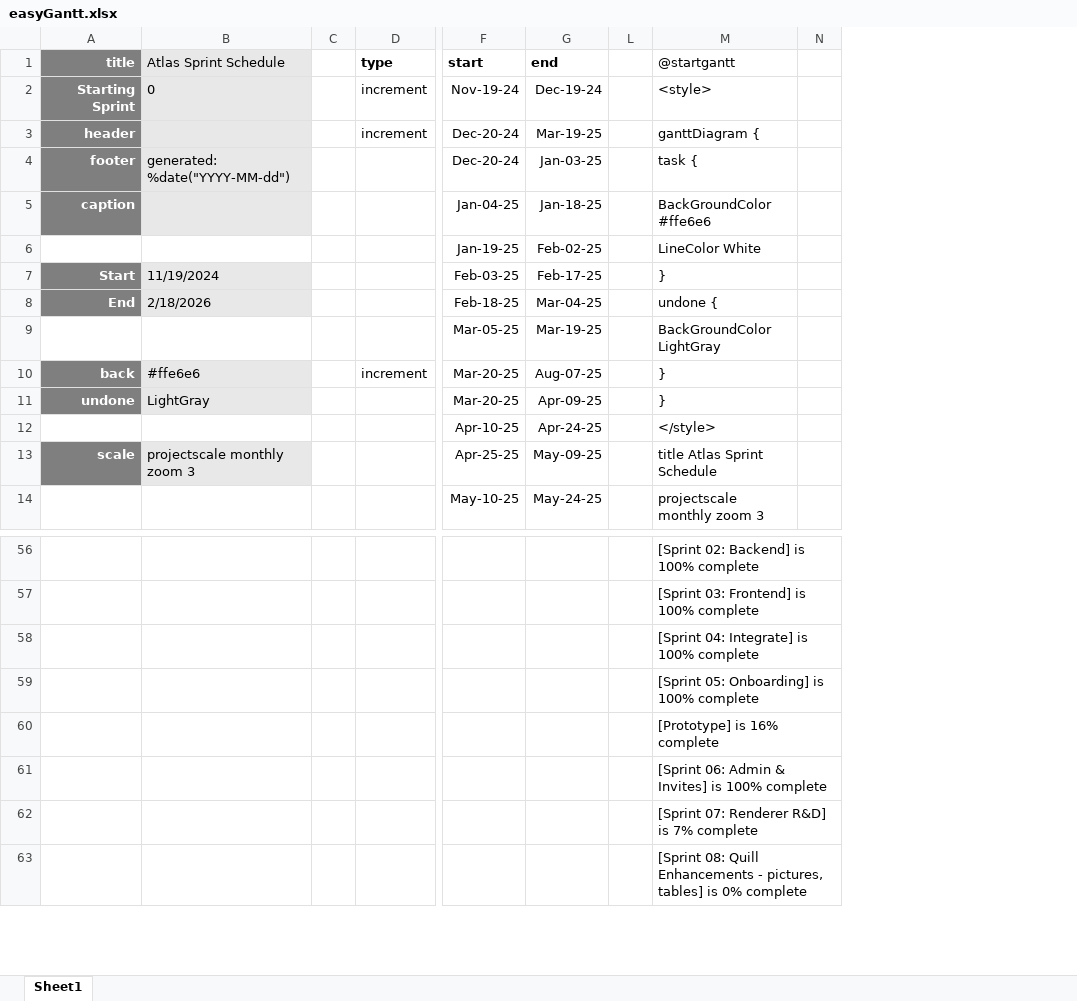
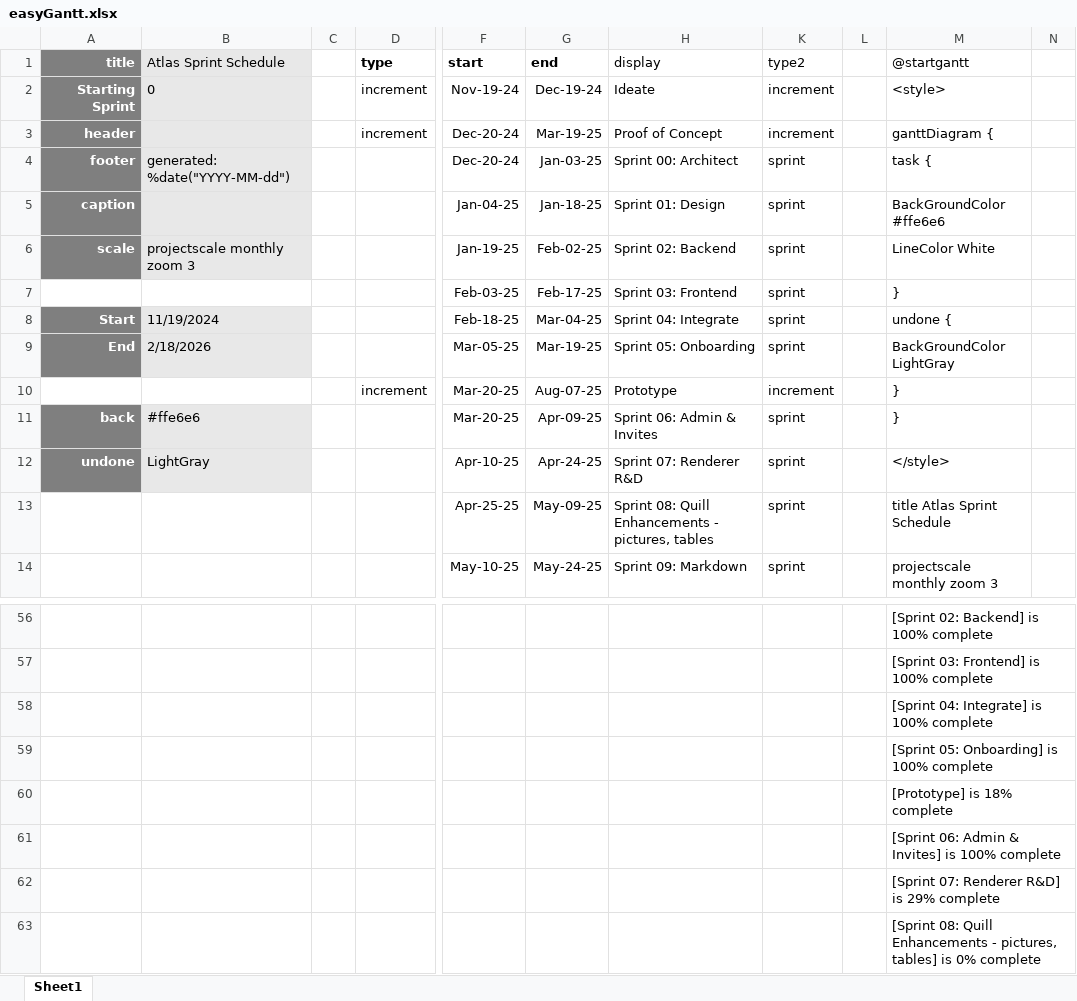
Before and after one commit to pgaljan/easygantt, an Excel workbook: easyGantt.xlsx, sheet Sheet1, drawn as a sheet; only a part is shown, gaps mark what is left out; values as stored, in another font and other column widths than the file's, no borders; charts and pictures and conditional formats and table styles not drawn; the diff names each change by its address in the sheet, - before the commit and + after, or states it on an @@ line.

Commit message:
update

```diff
--- a/easyGantt.xlsx (sheet Sheet1)
+++ b/easyGantt.xlsx (sheet Sheet1)
@@ column H (display) unhidden, rows 2-14: Ideate | Proof of Concept | Sprint 00: Architect | Sprint 01: Design | Sprint 02: Backend | Sprint 03: Frontend | Sprint 04: Integrate | Sprint 05: Onboarding | Prototype | Sprint 06: Admin & Invites | Sprint 07: Renderer R&D | Sprint 08: Quill Enhancements - pictures, tables | Sprint 09: Markdown @@
@@ column K (type2) unhidden, rows 2-14: increment | increment | sprint | sprint | sprint | sprint | sprint | sprint | increment | sprint | sprint | sprint | sprint @@
-A6 (title): (empty)
+A6 (title): scale
-A6 fill: none
+A6 fill: #7F7F7F
-B6 (Atlas Sprint Schedule): (empty)
+B6 (Atlas Sprint Schedule): projectscale monthly zoom 3
-B6 fill: none
+B6 fill: #E8E8E8
-A7 (title): Start
+A7 (title): (empty)
-A7 fill: #7F7F7F
+A7 fill: none
-B7 (Atlas Sprint Schedule): 11/19/2024
+B7 (Atlas Sprint Schedule): (empty)
-B7 fill: #E8E8E8
+B7 fill: none
-A8 (title): End
+A8 (title): Start
-B8 (Atlas Sprint Schedule): 2/18/2026
+B8 (Atlas Sprint Schedule): 11/19/2024
-A9 (title): (empty)
+A9 (title): End
-A9 fill: none
+A9 fill: #7F7F7F
-B9 (Atlas Sprint Schedule): (empty)
+B9 (Atlas Sprint Schedule): 2/18/2026
-B9 fill: none
+B9 fill: #E8E8E8
-A10 (title): back
+A10 (title): (empty)
-A10 fill: #7F7F7F
+A10 fill: none
-B10 (Atlas Sprint Schedule): #ffe6e6
+B10 (Atlas Sprint Schedule): (empty)
-B10 fill: #E8E8E8
+B10 fill: none
-A11 (title): undone
+A11 (title): back
-B11 (Atlas Sprint Schedule): LightGray
+B11 (Atlas Sprint Schedule): #ffe6e6
-A12 (title): (empty)
+A12 (title): undone
-A12 fill: none
+A12 fill: #7F7F7F
-B12 (Atlas Sprint Schedule): (empty)
+B12 (Atlas Sprint Schedule): LightGray
-B12 fill: none
+B12 fill: #E8E8E8
-A13 (title): scale
+A13 (title): (empty)
-A13 fill: #7F7F7F
+A13 fill: none
-B13 (Atlas Sprint Schedule): projectscale monthly zoom 3
+B13 (Atlas Sprint Schedule): (empty)
-B13 fill: #E8E8E8
+B13 fill: none
-M60 (@startgantt): [Prototype] is 16% complete
+M60 (@startgantt): [Prototype] is 18% complete
-M62 (@startgantt): [Sprint 07: Renderer R&D] is 7% complete
+M62 (@startgantt): [Sprint 07: Renderer R&D] is 29% complete
```
Also changed, not shown: hidden cells, charts or pictures.
